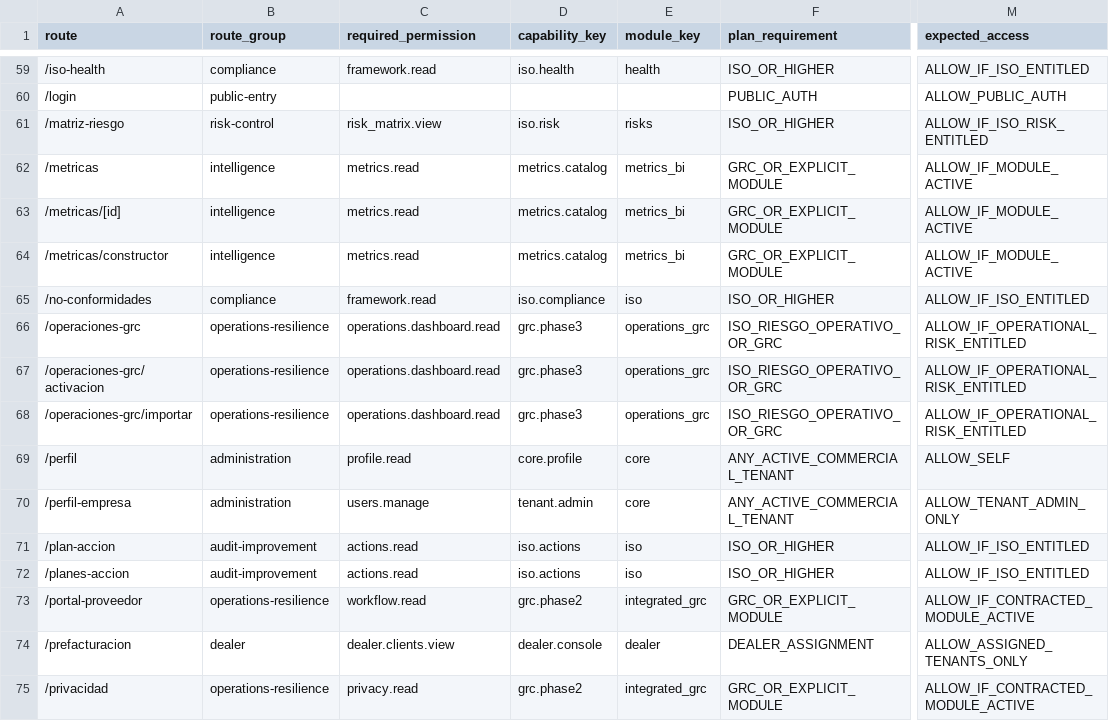
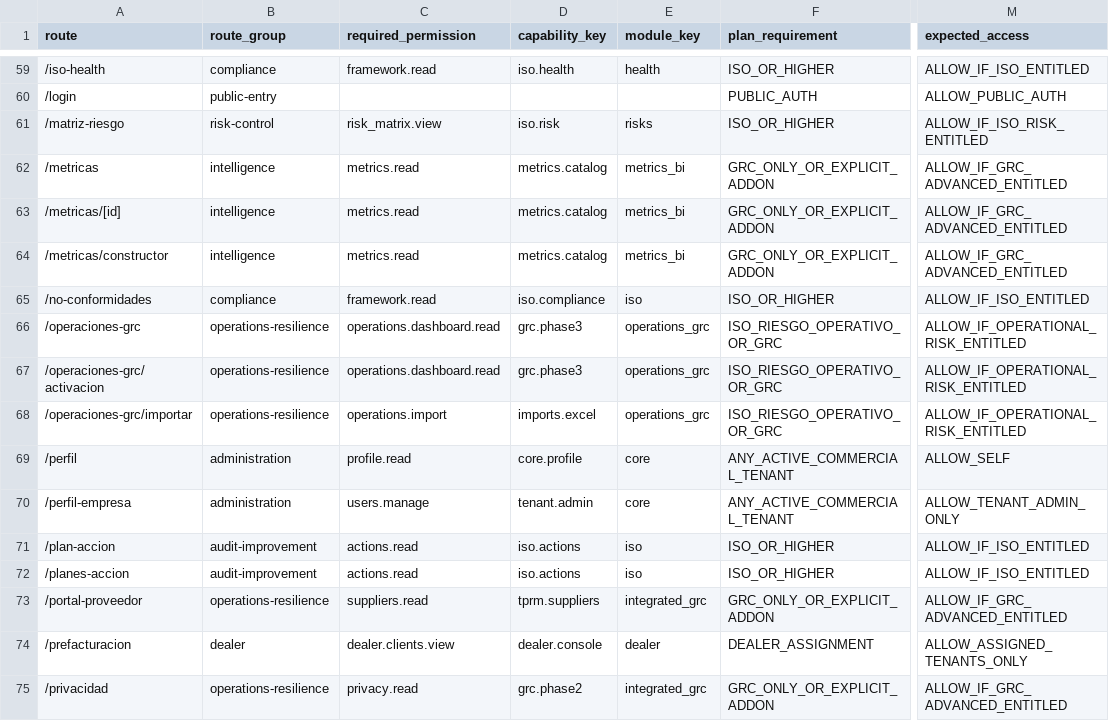
Before and after one commit to Tecdex-SpA/tcdx-iso-saas-v4, a CSV file: artifacts/rbac02-route-audit/route_access_matrix.csv, drawn as a sheet; only a part is shown, gaps mark what is left out; the diff covers the shown part only; the diff names each change by its address in the sheet, - before the commit and + after, or states it on an @@ line.

Commit message:
feat(commercial): standardize ISO operational risk and GRC plans

```diff
--- a/artifacts/rbac02-route-audit/route_access_matrix.csv
+++ b/artifacts/rbac02-route-audit/route_access_matrix.csv
-F62:F64 (plan_requirement): GRC_OR_EXPLICIT_MODULE
+F62:F64 (plan_requirement): GRC_ONLY_OR_EXPLICIT_ADDON
-M62:M64 (expected_access): ALLOW_IF_MODULE_ACTIVE
+M62:M64 (expected_access): ALLOW_IF_GRC_ADVANCED_ENTITLED
-C68 (required_permission): operations.dashboard.read
+C68 (required_permission): operations.import
-D68 (capability_key): grc.phase3
+D68 (capability_key): imports.excel
-C73 (required_permission): workflow.read
+C73 (required_permission): suppliers.read
-D73 (capability_key): grc.phase2
+D73 (capability_key): tprm.suppliers
-F73 (plan_requirement): GRC_OR_EXPLICIT_MODULE
+F73 (plan_requirement): GRC_ONLY_OR_EXPLICIT_ADDON
-M73 (expected_access): ALLOW_IF_CONTRACTED_MODULE_ACTIVE
+M73 (expected_access): ALLOW_IF_GRC_ADVANCED_ENTITLED
-F75 (plan_requirement): GRC_OR_EXPLICIT_MODULE
+F75 (plan_requirement): GRC_ONLY_OR_EXPLICIT_ADDON
-M75 (expected_access): ALLOW_IF_CONTRACTED_MODULE_ACTIVE
+M75 (expected_access): ALLOW_IF_GRC_ADVANCED_ENTITLED
```
Also changed, not shown: 97 edited cells elsewhere in this file, 38 other files.
